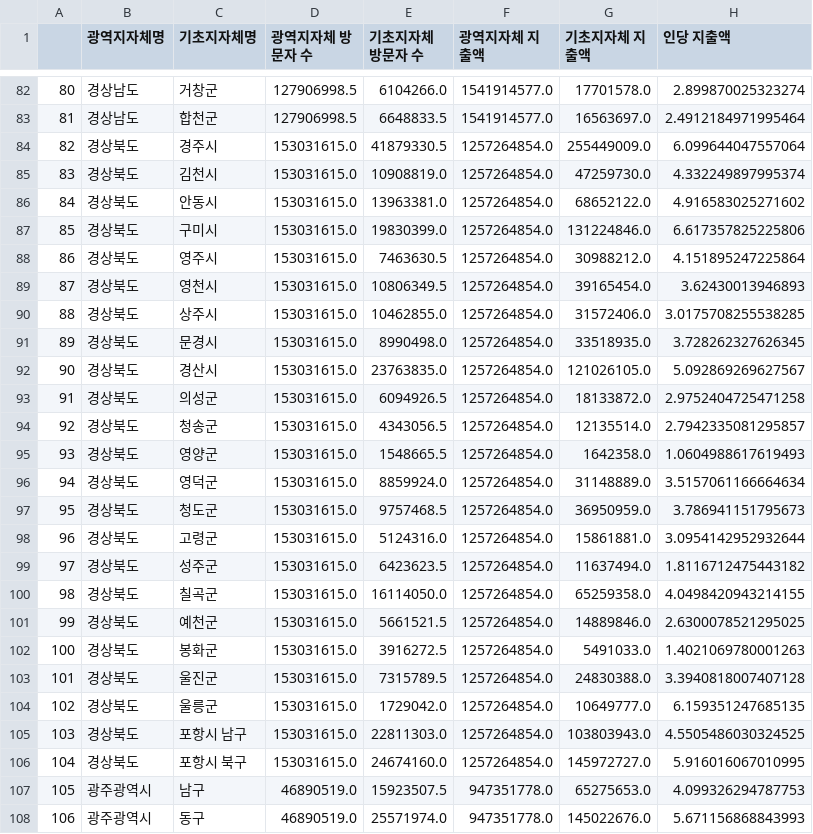
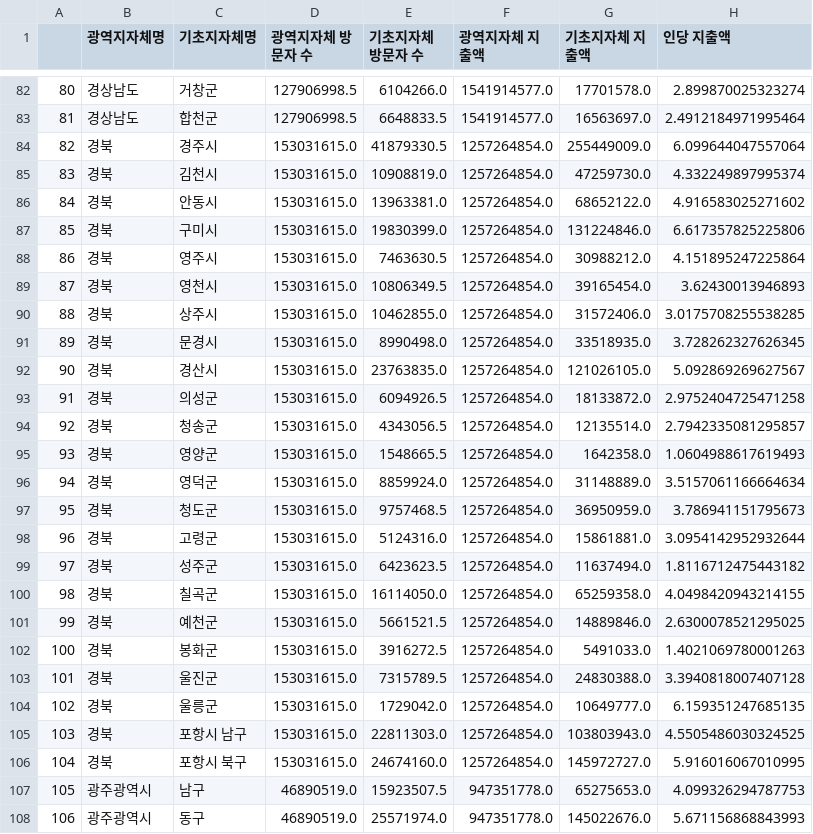
Before and after one commit to Seong3056/cokcok, a CSV file: intro/data/merge.csv, drawn as a sheet; only a part is shown, gaps mark what is left out; the diff covers the shown part only.

```diff
--- a/intro/data/merge.csv
+++ b/intro/data/merge.csv
@@ -83,25 +83,25 @@
 81,경상남도,합천군,127906998.5,6648833.5,1541914577.0,16563697.0,2.4912184971995464
-82,경상북도,경주시,153031615.0,41879330.5,1257264854.0,255449009.0,6.099644047557064
-83,경상북도,김천시,153031615.0,10908819.0,1257264854.0,47259730.0,4.332249897995374
-84,경상북도,안동시,153031615.0,13963381.0,1257264854.0,68652122.0,4.916583025271602
-85,경상북도,구미시,153031615.0,19830399.0,1257264854.0,131224846.0,6.617357825225806
-86,경상북도,영주시,153031615.0,7463630.5,1257264854.0,30988212.0,4.151895247225864
-87,경상북도,영천시,153031615.0,10806349.5,1257264854.0,39165454.0,3.62430013946893
-88,경상북도,상주시,153031615.0,10462855.0,1257264854.0,31572406.0,3.0175708255538285
-89,경상북도,문경시,153031615.0,8990498.0,1257264854.0,33518935.0,3.728262327626345
-90,경상북도,경산시,153031615.0,23763835.0,1257264854.0,121026105.0,5.092869269627567
-91,경상북도,의성군,153031615.0,6094926.5,1257264854.0,18133872.0,2.9752404725471258
-92,경상북도,청송군,153031615.0,4343056.5,1257264854.0,12135514.0,2.7942335081295857
-93,경상북도,영양군,153031615.0,1548665.5,1257264854.0,1642358.0,1.0604988617619493
-94,경상북도,영덕군,153031615.0,8859924.0,1257264854.0,31148889.0,3.5157061166664634
-95,경상북도,청도군,153031615.0,9757468.5,1257264854.0,36950959.0,3.786941151795673
-96,경상북도,고령군,153031615.0,5124316.0,1257264854.0,15861881.0,3.0954142952932644
-97,경상북도,성주군,153031615.0,6423623.5,1257264854.0,11637494.0,1.8116712475443182
-98,경상북도,칠곡군,153031615.0,16114050.0,1257264854.0,65259358.0,4.0498420943214155
-99,경상북도,예천군,153031615.0,5661521.5,1257264854.0,14889846.0,2.6300078521295025
-100,경상북도,봉화군,153031615.0,3916272.5,1257264854.0,5491033.0,1.4021069780001263
-101,경상북도,울진군,153031615.0,7315789.5,1257264854.0,24830388.0,3.3940818007407128
-102,경상북도,울릉군,153031615.0,1729042.0,1257264854.0,10649777.0,6.159351247685135
-103,경상북도,포항시 남구,153031615.0,22811303.0,1257264854.0,103803943.0,4.5505486030324525
-104,경상북도,포항시 북구,153031615.0,24674160.0,1257264854.0,145972727.0,5.916016067010995
+82,경북,경주시,153031615.0,41879330.5,1257264854.0,255449009.0,6.099644047557064
+83,경북,김천시,153031615.0,10908819.0,1257264854.0,47259730.0,4.332249897995374
+84,경북,안동시,153031615.0,13963381.0,1257264854.0,68652122.0,4.916583025271602
+85,경북,구미시,153031615.0,19830399.0,1257264854.0,131224846.0,6.617357825225806
+86,경북,영주시,153031615.0,7463630.5,1257264854.0,30988212.0,4.151895247225864
+87,경북,영천시,153031615.0,10806349.5,1257264854.0,39165454.0,3.62430013946893
+88,경북,상주시,153031615.0,10462855.0,1257264854.0,31572406.0,3.0175708255538285
+89,경북,문경시,153031615.0,8990498.0,1257264854.0,33518935.0,3.728262327626345
+90,경북,경산시,153031615.0,23763835.0,1257264854.0,121026105.0,5.092869269627567
+91,경북,의성군,153031615.0,6094926.5,1257264854.0,18133872.0,2.9752404725471258
+92,경북,청송군,153031615.0,4343056.5,1257264854.0,12135514.0,2.7942335081295857
+93,경북,영양군,153031615.0,1548665.5,1257264854.0,1642358.0,1.0604988617619493
+94,경북,영덕군,153031615.0,8859924.0,1257264854.0,31148889.0,3.5157061166664634
+95,경북,청도군,153031615.0,9757468.5,1257264854.0,36950959.0,3.786941151795673
+96,경북,고령군,153031615.0,5124316.0,1257264854.0,15861881.0,3.0954142952932644
+97,경북,성주군,153031615.0,6423623.5,1257264854.0,11637494.0,1.8116712475443182
+98,경북,칠곡군,153031615.0,16114050.0,1257264854.0,65259358.0,4.0498420943214155
+99,경북,예천군,153031615.0,5661521.5,1257264854.0,14889846.0,2.6300078521295025
+100,경북,봉화군,153031615.0,3916272.5,1257264854.0,5491033.0,1.4021069780001263
+101,경북,울진군,153031615.0,7315789.5,1257264854.0,24830388.0,3.3940818007407128
+102,경북,울릉군,153031615.0,1729042.0,1257264854.0,10649777.0,6.159351247685135
+103,경북,포항시 남구,153031615.0,22811303.0,1257264854.0,103803943.0,4.5505486030324525
+104,경북,포항시 북구,153031615.0,24674160.0,1257264854.0,145972727.0,5.916016067010995
 105,광주광역시,남구,46890519.0,15923507.5,947351778.0,65275653.0,4.099326294787753
```
Also changed, not shown: 85 edited cells elsewhere in this file, intro/data/지자체 주요관광.csv, 10 other files.
